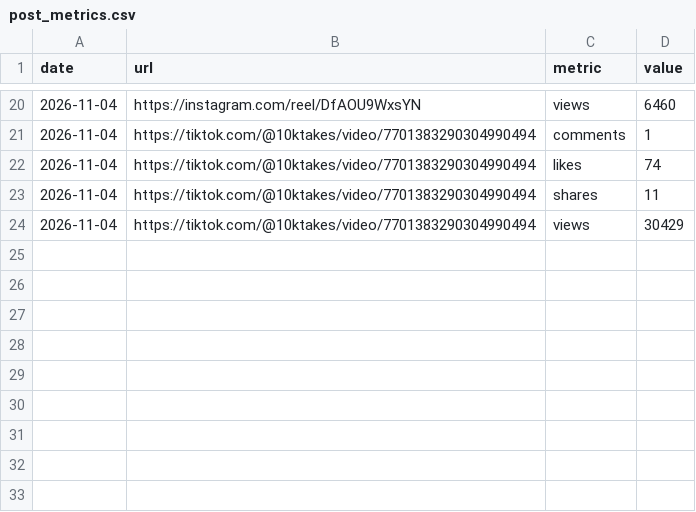
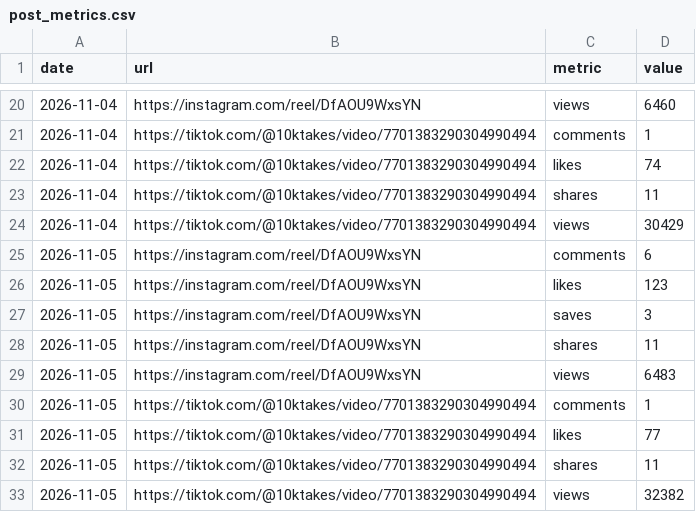
Before and after one commit to 10000takes/10k-hub, a CSV file: post_metrics.csv, drawn as a sheet; only a part is shown, gaps mark what is left out.

```diff
--- a/post_metrics.csv
+++ b/post_metrics.csv
@@ -24 +24,10 @@ date,url,metric,value
 2026-11-04,https://tiktok.com/@10ktakes/video/7701383290304990494,views,30429
+2026-11-05,https://instagram.com/reel/DfAOU9WxsYN,comments,6
+2026-11-05,https://instagram.com/reel/DfAOU9WxsYN,likes,123
+2026-11-05,https://instagram.com/reel/DfAOU9WxsYN,saves,3
+2026-11-05,https://instagram.com/reel/DfAOU9WxsYN,shares,11
+2026-11-05,https://instagram.com/reel/DfAOU9WxsYN,views,6483
+2026-11-05,https://tiktok.com/@10ktakes/video/7701383290304990494,comments,1
+2026-11-05,https://tiktok.com/@10ktakes/video/7701383290304990494,likes,77
+2026-11-05,https://tiktok.com/@10ktakes/video/7701383290304990494,shares,11
+2026-11-05,https://tiktok.com/@10ktakes/video/7701383290304990494,views,32382
```
Also changed, not shown: followers.csv, metrics.csv, 1 other file.
